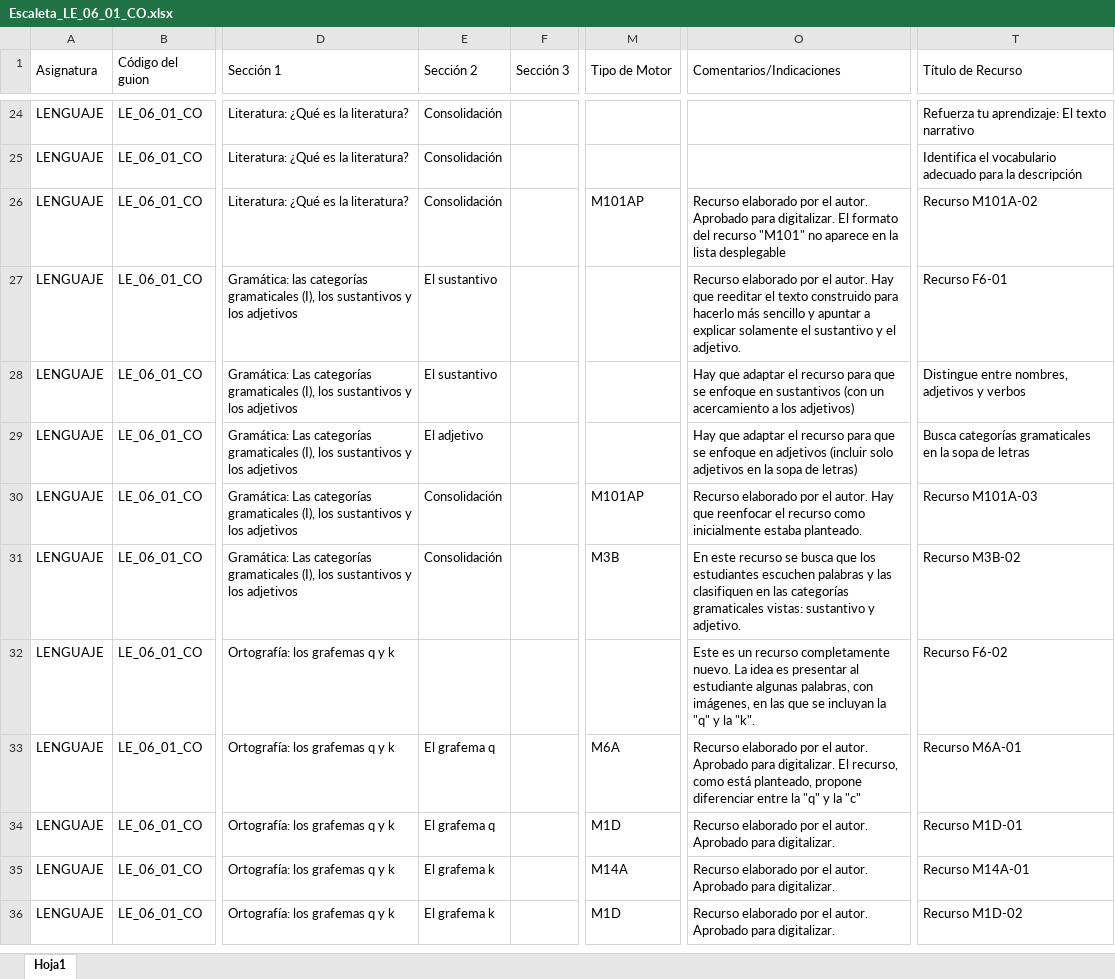
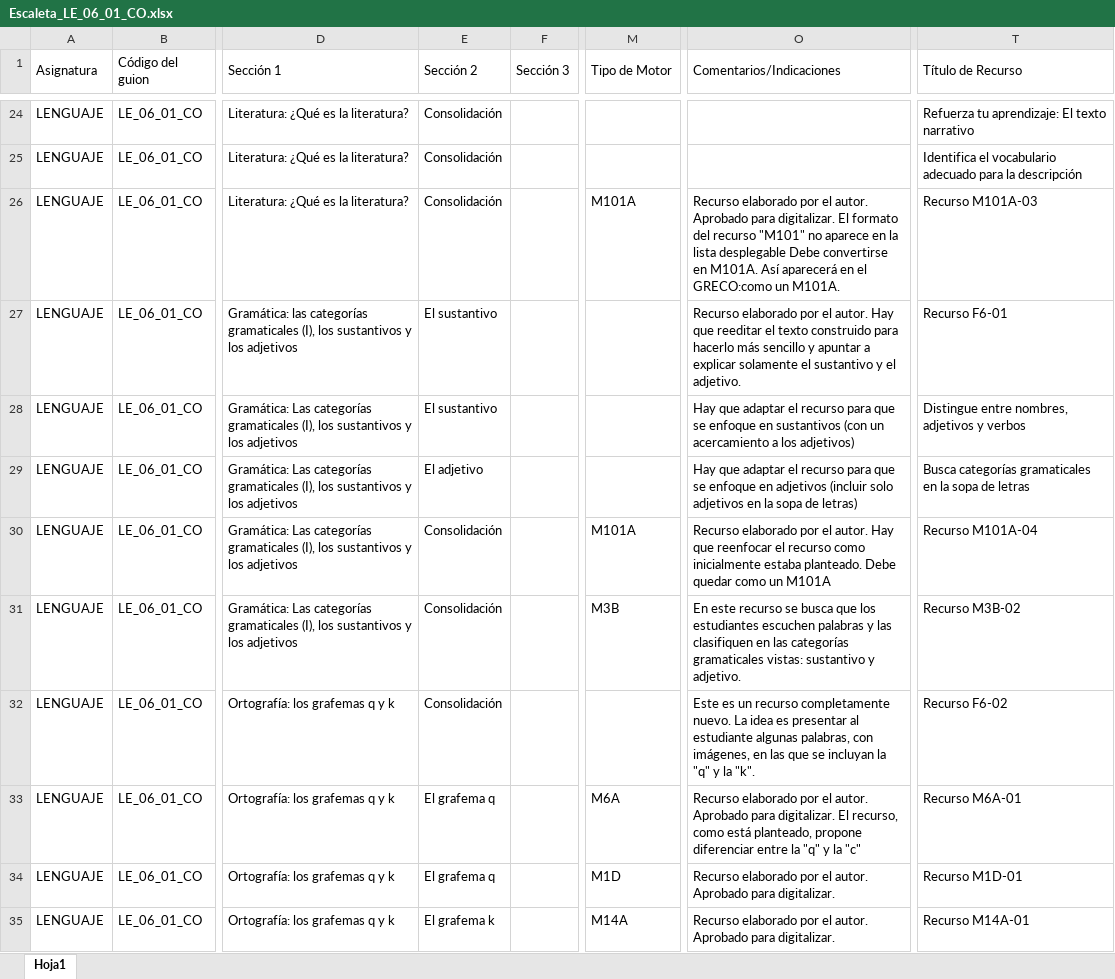
Before and after one commit to AulaPlanetaColombia/Lenguaje, an Excel workbook: fuentes/contenidos/grado06/guion01/Escaleta_LE_06_01_CO.xlsx, sheet Hoja1, drawn as a sheet; only a part is shown, gaps mark what is left out; the shorter side is filled out with more unchanged rows; values as stored, in another font and other column widths than the file's, no cell formats; the diff covers the shown part only; the diff names each change by its address in the sheet, - before the commit and + after, or states it on an @@ line.

```diff
--- a/fuentes/contenidos/grado06/guion01/Escaleta_LE_06_01_CO.xlsx (sheet Hoja1)
+++ b/fuentes/contenidos/grado06/guion01/Escaleta_LE_06_01_CO.xlsx (sheet Hoja1)
-M26 (Tipo de Motor): M101AP
+M26 (Tipo de Motor): M101A
-O26 (Comentarios/Indicaciones): …lista desplegable
+O26 (Comentarios/Indicaciones): …lista desplegable Debe convertirse en M101A. Así aparecerá en el GRECO:como un M101A.
-T26 (Título de Recurso): Recurso M101A-02
+T26 (Título de Recurso): Recurso M101A-03
-M30 (Tipo de Motor): M101AP
+M30 (Tipo de Motor): M101A
-O30 (Comentarios/Indicaciones): …estaba planteado.
+O30 (Comentarios/Indicaciones): …estaba planteado. Debe quedar como un M101A
-T30 (Título de Recurso): Recurso M101A-03
+T30 (Título de Recurso): Recurso M101A-04
-E32 (Sección 2): (empty)
+E32 (Sección 2): Consolidación
```
Also changed, not shown: 1 added row and 22 edited cells elsewhere in this sheet, cell formats.
